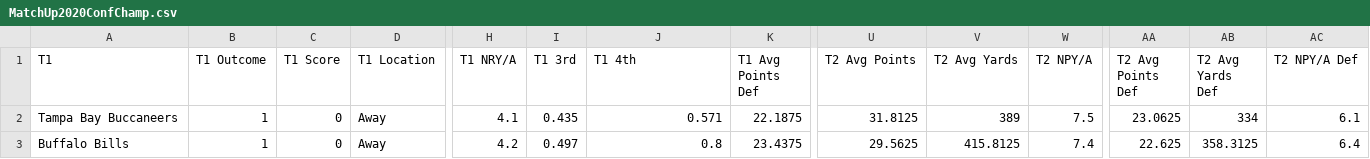
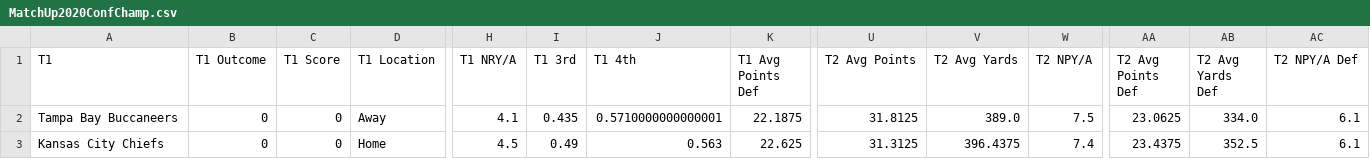
Before and after one commit to aidanjrauscher/NFL-Predictor, a CSV file: Model/AidansModels/Playoffs/MatchUp2020ConfChamp.csv, drawn as a sheet; only a part is shown, gaps mark what is left out; removed rows and columns are numbered as before the commit, all else as after; rows hold the shown columns only; the diff names each change by its address in the sheet, - before the commit and + after, or states it on an @@ line.

Commit message:
conf commit

```diff
--- a/Model/AidansModels/Playoffs/MatchUp2020ConfChamp.csv
+++ b/Model/AidansModels/Playoffs/MatchUp2020ConfChamp.csv
-B2 (T1 Outcome): 1
+B2 (T1 Outcome): 0
-J2 (T1 4th): 0.571
+J2 (T1 4th): 0.5710000000000001
-V2 (T2 Avg Yards): 389
+V2 (T2 Avg Yards): 389.0
-AB2 (T2 Avg Yards Def): 334
+AB2 (T2 Avg Yards Def): 334.0
-row 3: Buffalo Bills | 1 | 0 | Away | 4.2 | 0.497 | 0.8 | 23.4375 | 29.5625 | 415.8125 | 7.4 | 22.625 | 358.3125 | 6.4
+row 3: Kansas City Chiefs | 0 | 0 | Home | 4.5 | 0.49 | 0.563 | 22.625 | 31.3125 | 396.4375 | 7.4 | 23.4375 | 352.5 | 6.1
```
Also changed, not shown: 2 other files.
